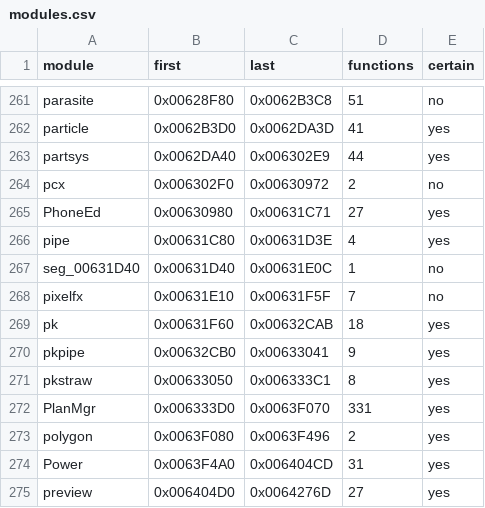
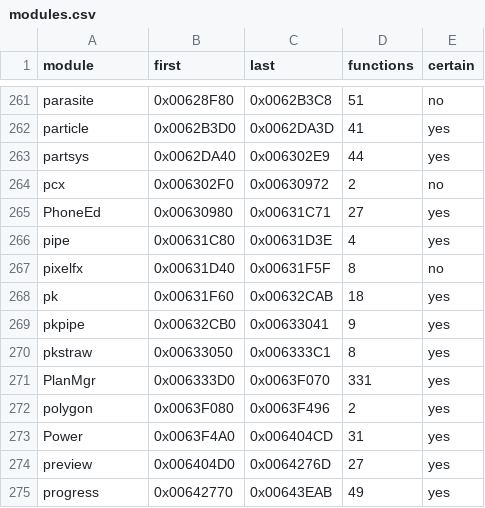
Before and after one commit to gibbo101/ra2-decomp, a CSV file: data/modules.csv, drawn as a sheet; only a part is shown, gaps mark what is left out; the shorter side is filled out with more unchanged rows.

```diff
--- a/data/modules.csv
+++ b/data/modules.csv
@@ -266,4 +266,3 @@ PhoneEd,0x00630980,0x00631C71,27,yes
 pipe,0x00631C80,0x00631D3E,4,yes
-seg_00631D40,0x00631D40,0x00631E0C,1,no
-pixelfx,0x00631E10,0x00631F5F,7,no
+pixelfx,0x00631D40,0x00631F5F,8,no
 pk,0x00631F60,0x00632CAB,18,yes
```
Also changed, not shown: data/attempts.csv, 24 other files.
